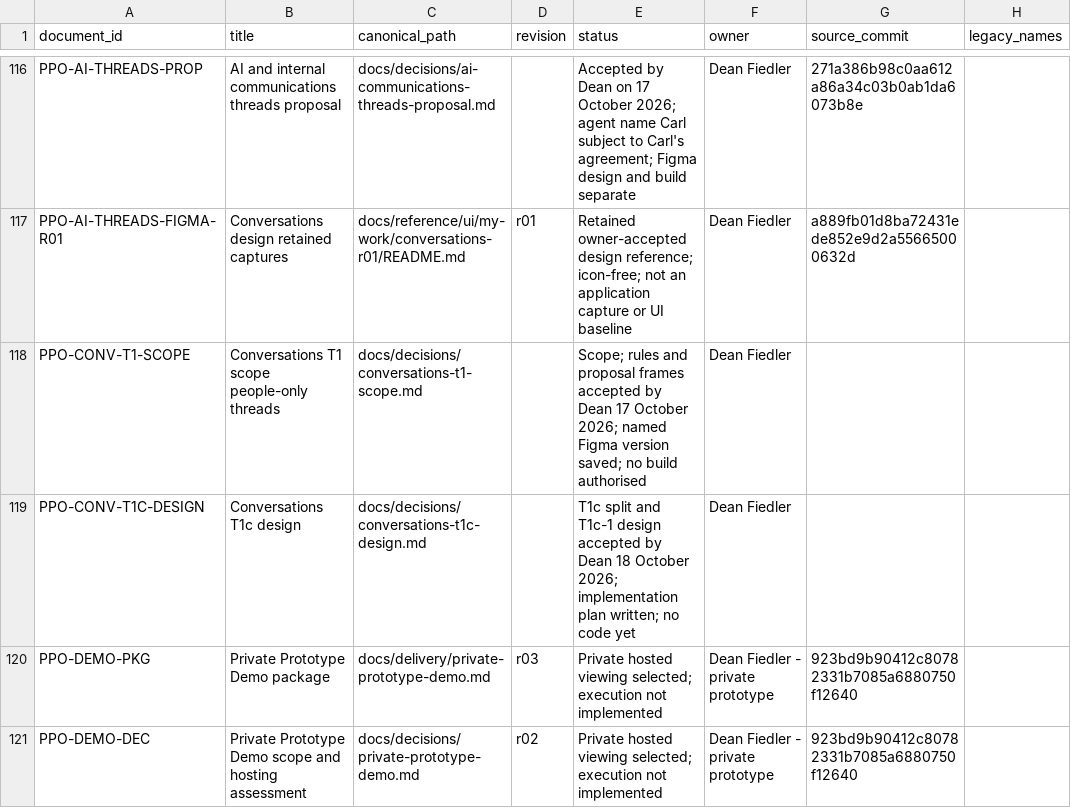
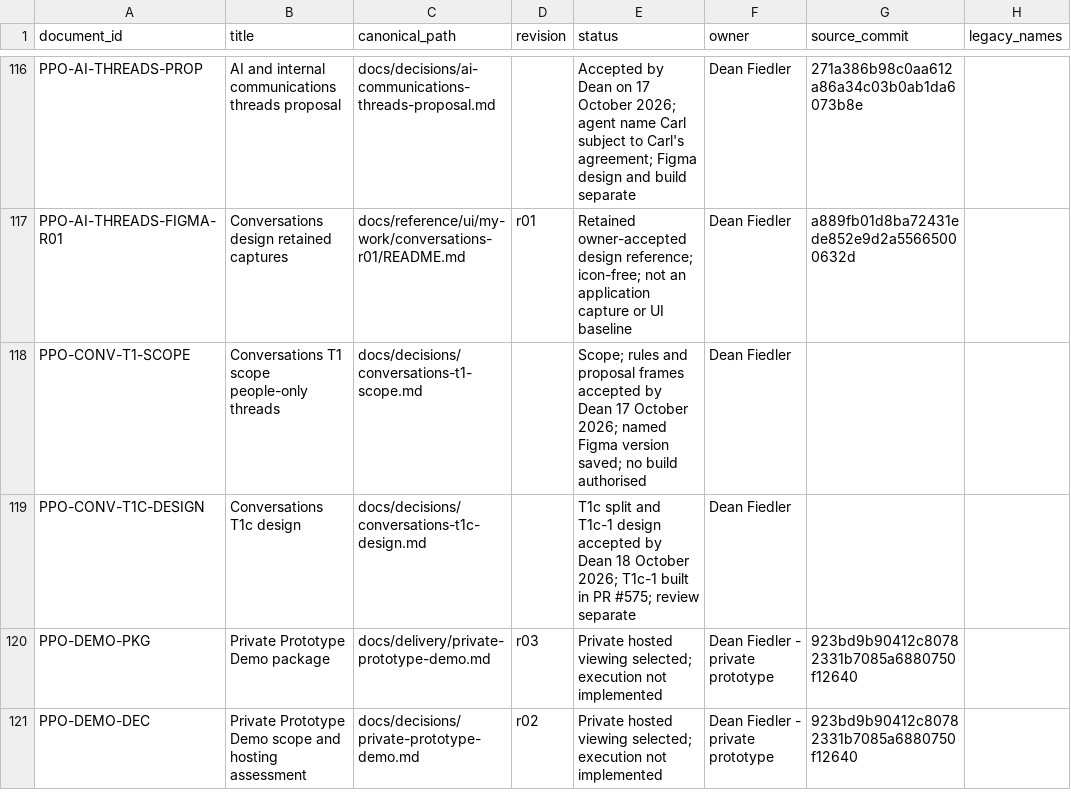
Before and after one commit to deanrfiedler-gif/powerplants-one, a CSV file: docs/standards/document-register.csv, drawn as a sheet; only a part is shown, gaps mark what is left out; the diff names each change by its address in the sheet, - before the commit and + after, or states it on an @@ line.

```diff
--- a/docs/standards/document-register.csv
+++ b/docs/standards/document-register.csv
-E119 (status): …October 2026; implementation plan written; no code yet
+E119 (status): …October 2026; T1c-1 built in PR #575; review separate
```
Also changed, not shown: 6 other files.
